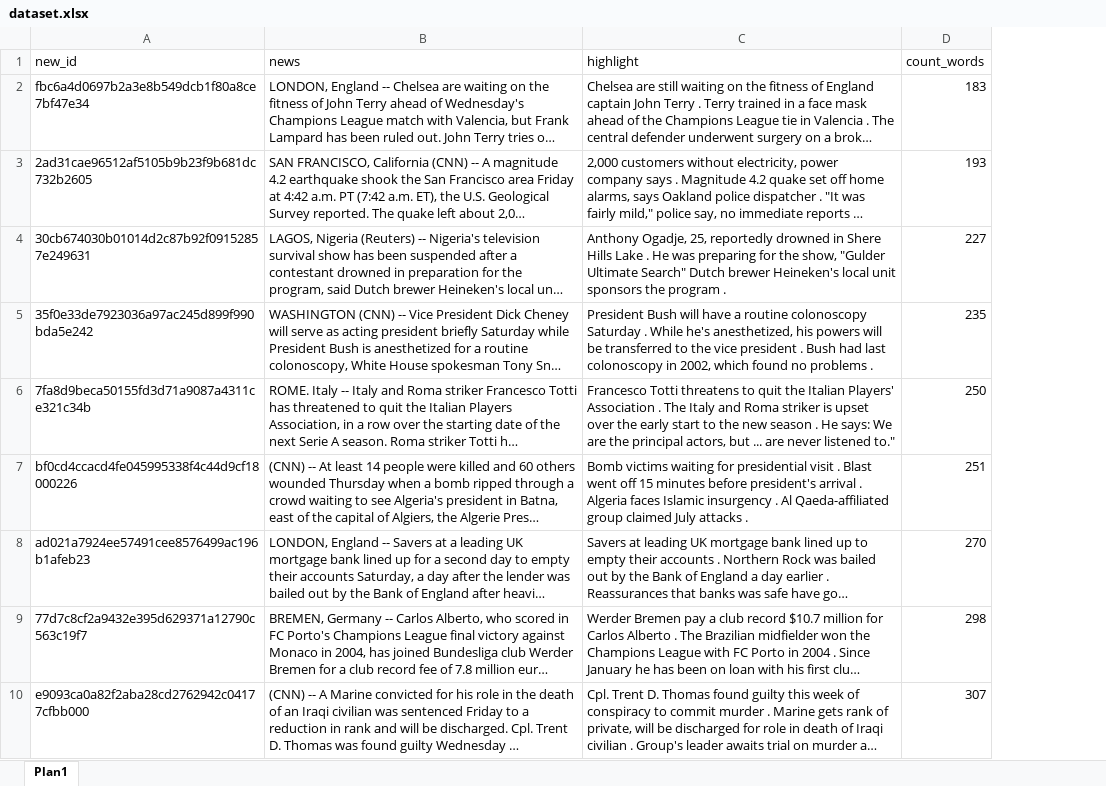
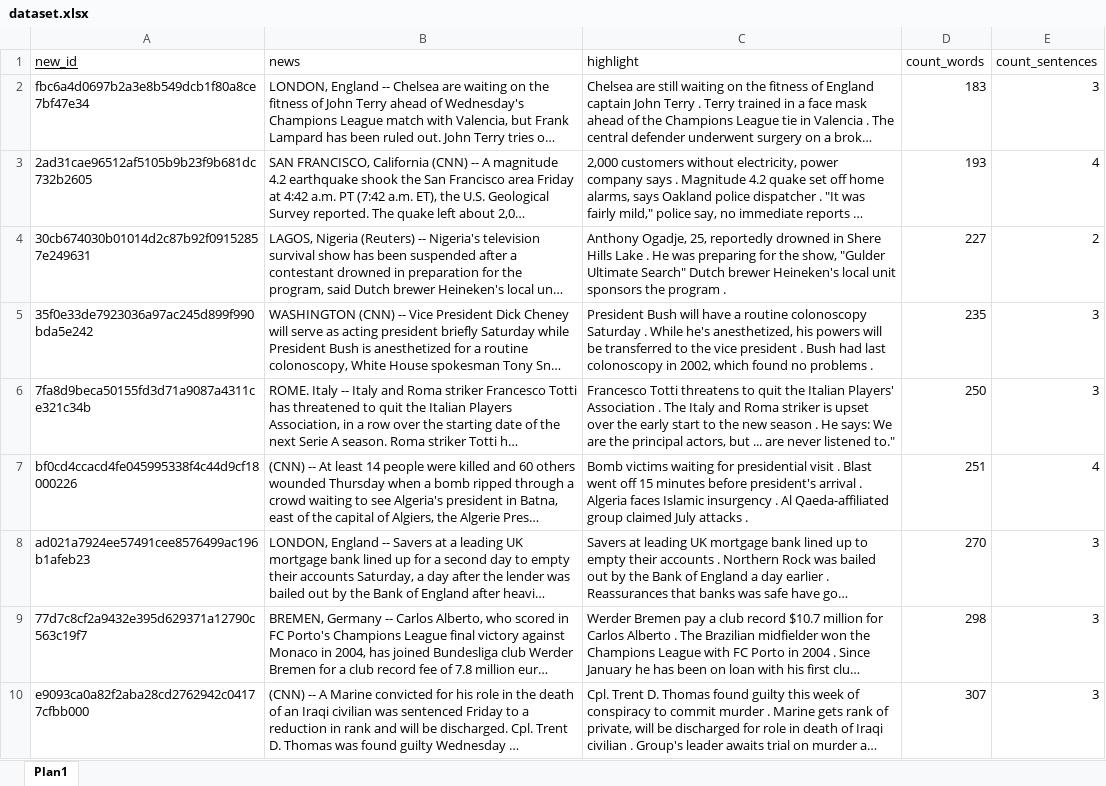
Before and after one commit to esmaailalbarazi/NLProject, an Excel workbook: dataset.xlsx, sheet Plan1, drawn as a sheet; only a part is shown; long unchanged cells end in …; values as stored, in another font and other column widths than the file's, no borders; the diff names each change by its address in the sheet, - before the commit and + after, or states it on an @@ line.

Commit message:
Updated dataset

```diff
--- a/dataset.xlsx (sheet Plan1)
+++ b/dataset.xlsx (sheet Plan1)
+column E (count_sentences), rows 2-10: 3 | 4 | 2 | 3 | 3 | 4 | 3 | 3 | 3
-A1 underline: off
+A1 underline: on
```
